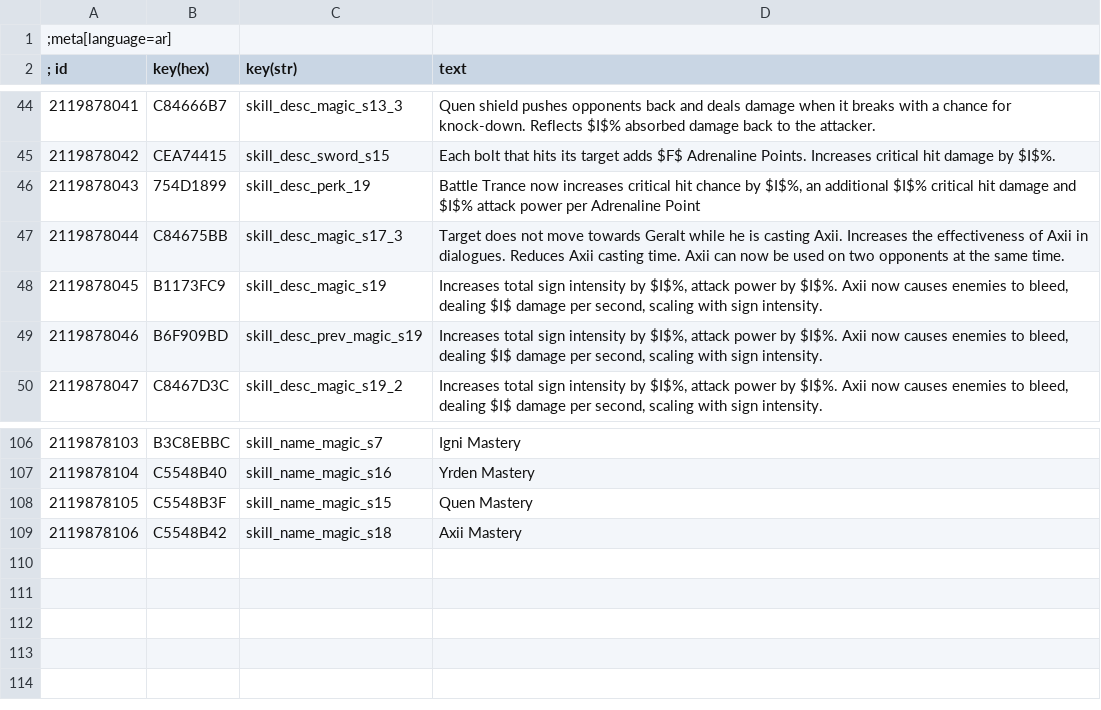
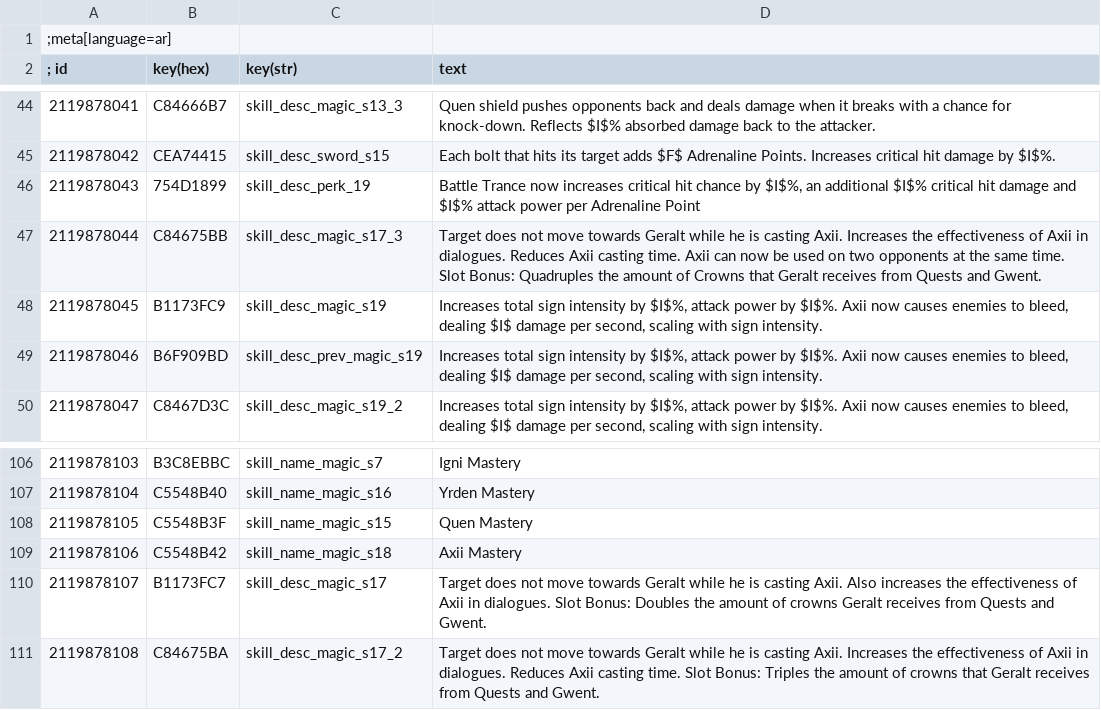
Before and after one commit to dragnilar/ModDragnilarEdit, a CSV file: DragnilarEdit/strings/CSV/ar.csv, drawn as a sheet; only a part is shown, gaps mark what is left out.

Commit message:
Added delusion slot bonus; updated strings; logging

```diff
--- a/DragnilarEdit/strings/CSV/ar.csv
+++ b/DragnilarEdit/strings/CSV/ar.csv
@@ -46,3 +46,3 @@
 2119878043|754D1899|skill_desc_perk_19|Battle Trance now increases critical hit chance by $I$%, an additional $I$% critical hit damage and $I$% attack power per Adrenaline Point
-2119878044|C84675BB|skill_desc_magic_s17_3|Target does not move towards Geralt while he is casting Axii. Increases the effectiveness of Axii in dialogues. Reduces Axii casting time. Axii can now be used on two opponents at the same time.
+2119878044|C84675BB|skill_desc_magic_s17_3|Target does not move towards Geralt while he is casting Axii. Increases the effectiveness of Axii in dialogues. Reduces Axii casting time. Axii can now be used on two opponents at the same time. Slot Bonus: Quadruples the amount of Crowns that Geralt receives from Quests and Gwent.
 2119878045|B1173FC9|skill_desc_magic_s19|Increases total sign intensity by $I$%, attack power by $I$%. Axii now causes enemies to bleed, dealing $I$ damage per second, scaling with sign intensity.
@@ -109 +109,3 @@
 2119878106|C5548B42|skill_name_magic_s18|Axii Mastery
+2119878107|B1173FC7|skill_desc_magic_s17|Target does not move towards Geralt while he is casting Axii. Also increases the effectiveness of Axii in dialogues. Slot Bonus: Doubles the amount of crowns Geralt receives from Quests and Gwent.
+2119878108|C84675BA|skill_desc_magic_s17_2|Target does not move towards Geralt while he is casting Axii. Increases the effectiveness of Axii in dialogues. Reduces Axii casting time. Slot Bonus: Triples the amount of crowns that Geralt receives from Quests and Gwent.
```
Also changed, not shown: DragnilarEdit/strings/CSV/br.csv, DragnilarEdit/strings/CSV/cz.csv, 33 other files.
